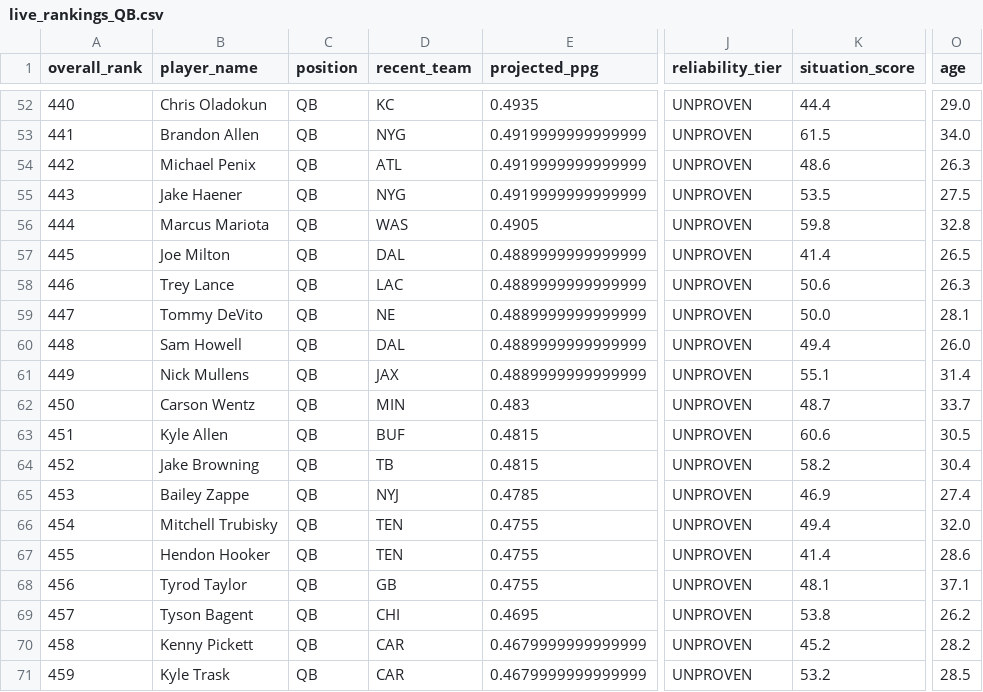
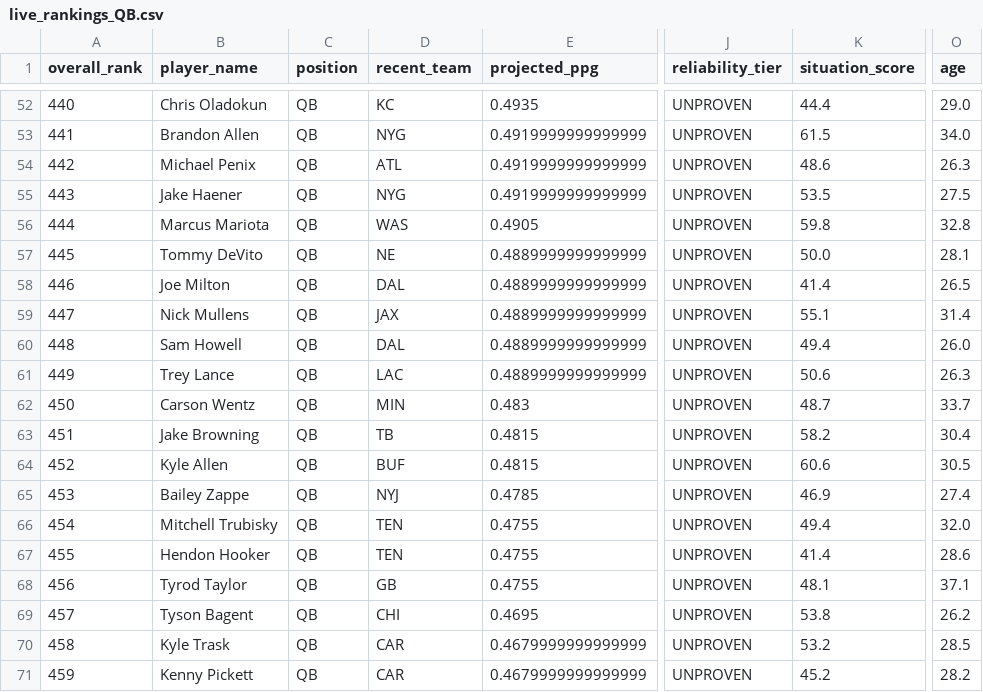
Before and after one commit to colorb41/gavfather-site, a CSV file: public/rankings/live_rankings_QB.csv, drawn as a sheet; only a part is shown, gaps mark what is left out; the diff covers the shown part only; the diff names each change by its address in the sheet, - before the commit and + after, or states it on an @@ line.

```diff
--- a/public/rankings/live_rankings_QB.csv
+++ b/public/rankings/live_rankings_QB.csv
-B57 (player_name): Joe Milton
+B57 (player_name): Tommy DeVito
-D57 (recent_team): DAL
+D57 (recent_team): NE
-K57 (situation_score): 41.4
+K57 (situation_score): 50.0
-O57 (age): 26.5
+O57 (age): 28.1
-B58 (player_name): Trey Lance
+B58 (player_name): Joe Milton
-D58 (recent_team): LAC
+D58 (recent_team): DAL
-K58 (situation_score): 50.6
+K58 (situation_score): 41.4
-O58 (age): 26.3
+O58 (age): 26.5
-B59 (player_name): Tommy DeVito
+B59 (player_name): Nick Mullens
-D59 (recent_team): NE
+D59 (recent_team): JAX
-K59 (situation_score): 50.0
+K59 (situation_score): 55.1
-O59 (age): 28.1
+O59 (age): 31.4
-B61 (player_name): Nick Mullens
+B61 (player_name): Trey Lance
-D61 (recent_team): JAX
+D61 (recent_team): LAC
-K61 (situation_score): 55.1
+K61 (situation_score): 50.6
-O61 (age): 31.4
+O61 (age): 26.3
-B63 (player_name): Kyle Allen
+B63 (player_name): Jake Browning
-D63 (recent_team): BUF
+D63 (recent_team): TB
-K63 (situation_score): 60.6
+K63 (situation_score): 58.2
-O63 (age): 30.5
+O63 (age): 30.4
-B64 (player_name): Jake Browning
+B64 (player_name): Kyle Allen
-D64 (recent_team): TB
+D64 (recent_team): BUF
-K64 (situation_score): 58.2
+K64 (situation_score): 60.6
-O64 (age): 30.4
+O64 (age): 30.5
-B70 (player_name): Kenny Pickett
+B70 (player_name): Kyle Trask
-K70 (situation_score): 45.2
+K70 (situation_score): 53.2
-O70 (age): 28.2
+O70 (age): 28.5
-B71 (player_name): Kyle Trask
+B71 (player_name): Kenny Pickett
-K71 (situation_score): 53.2
+K71 (situation_score): 45.2
-O71 (age): 28.5
+O71 (age): 28.2
```
Also changed, not shown: 1 added row, 1 removed row and 72 edited cells elsewhere in this file, public/rankings/core_rankings.csv, public/rankings/live_rankings.csv, 7 other files.
